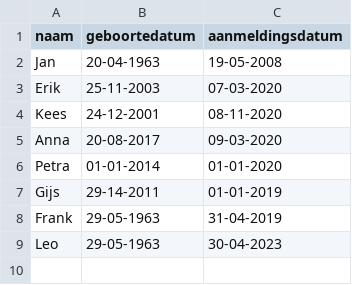
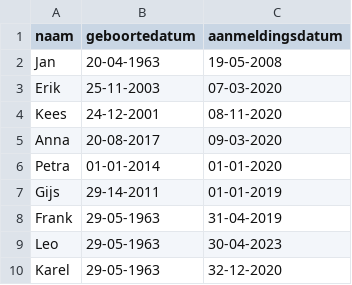
Before and after one commit to JanWoutSchrotenboer/git-python-jw, a CSV file: ledenbestand.csv, drawn as a sheet; the diff names each change by its address in the sheet, - before the commit and + after, or states it on an @@ line.

Commit message:
Nieuw lid Karel in ledenbestand, ongeldige datum aanmelding

```diff
--- a/ledenbestand.csv
+++ b/ledenbestand.csv
+row 10: Karel | 29-05-1963 | 32-12-2020
```
